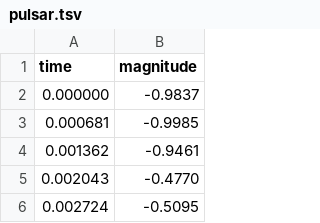
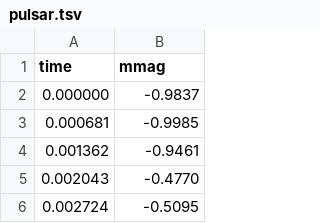
Before and after one commit to rmaestre/variableStars, a TSV file: data/pulsar.tsv, drawn as a sheet; only a part is shown.

Commit message:
Oulsar data header normalized

```diff
--- a/data/pulsar.tsv
+++ b/data/pulsar.tsv
@@ -1,2 +1,2 @@
-time	magnitude
+time	mmag
 0.000000	-0.9837
```
